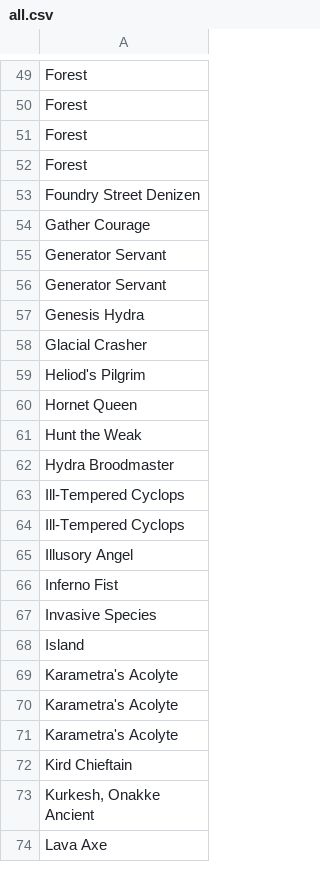
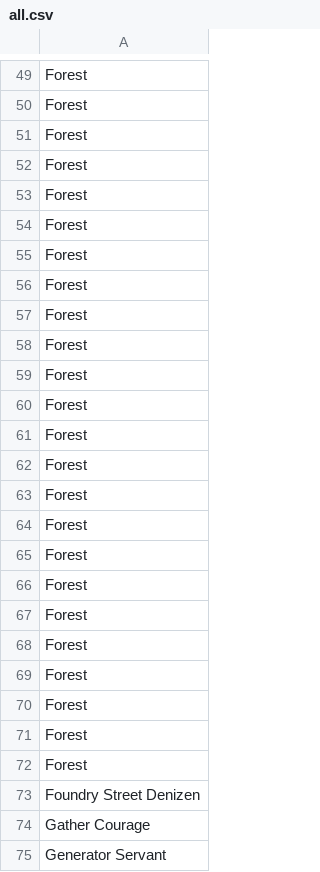
Before and after one commit to athaeryn/magic-cards, a CSV file: all.csv, drawn as a sheet; only a part is shown, gaps mark what is left out; the shorter side is filled out with more unchanged rows; the diff covers the shown part only; the diff names each change by its address in the sheet, - before the commit and + after, or states it on an @@ line.

Commit message:
Add some Basic Lands

```diff
--- a/all.csv
+++ b/all.csv
+row 53: Forest
+row 54: Forest
+row 55: Forest
+row 56: Forest
+row 57: Forest
+row 58: Forest
+row 59: Forest
+row 60: Forest
+row 61: Forest
+row 62: Forest
+row 63: Forest
+row 64: Forest
+row 65: Forest
+row 66: Forest
+row 67: Forest
+row 68: Forest
+row 69: Forest
+row 70: Forest
+row 71: Forest
+row 72: Forest
```
Also changed, not shown: 80 added rows elsewhere in this file.
